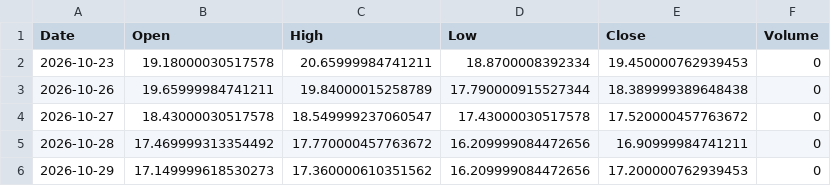
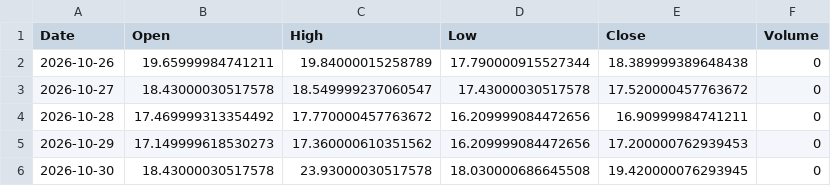
Before and after one commit to zerostate404/market-regime-detection, a CSV file: data/cache/vix_latest.csv, drawn as a sheet.

```diff
--- a/data/cache/vix_latest.csv
+++ b/data/cache/vix_latest.csv
@@ -1,3 +1,2 @@
 Date,Open,High,Low,Close,Volume
-2026-10-23,19.18000030517578,20.65999984741211,18.8700008392334,19.450000762939453,0
 2026-10-26,19.65999984741211,19.84000015258789,17.790000915527344,18.389999389648438,0
@@ -6 +5,2 @@ Date,Open,High,Low,Close,Volume
 2026-10-29,17.149999618530273,17.360000610351562,16.209999084472656,17.200000762939453,0
+2026-10-30,18.43000030517578,23.93000030517578,18.030000686645508,19.420000076293945,0
```
Also changed, not shown: data/features/entropy.csv, data/features/garch_persistence.csv, 5 other files.
